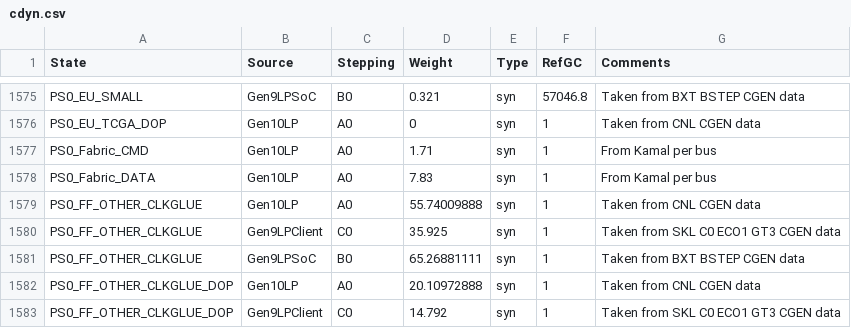
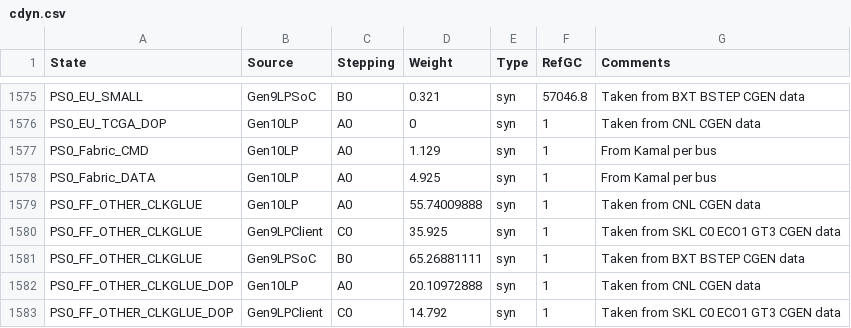
Before and after one commit to tushgarg20/Alps-ci-cd, a CSV file: Inputs/cdyn.csv, drawn as a sheet; only a part is shown, gaps mark what is left out.

Commit message:
Adjusted Fabric idle Cdynwts

```diff
--- a/Inputs/cdyn.csv
+++ b/Inputs/cdyn.csv
@@ -1576,4 +1576,4 @@ PS0_EU_SMALL,Gen9LPSoC,B0,0.321,syn,57046.8,Taken from BXT BSTEP CGEN data
 PS0_EU_TCGA_DOP,Gen10LP,A0,0,syn,1,Taken from CNL  CGEN data
-PS0_Fabric_CMD,Gen10LP,A0,1.71,syn,1,From Kamal per bus
-PS0_Fabric_DATA,Gen10LP,A0,7.83,syn,1,From Kamal per bus
+PS0_Fabric_CMD,Gen10LP,A0,1.129,syn,1,From Kamal per bus
+PS0_Fabric_DATA,Gen10LP,A0,4.925,syn,1,From Kamal per bus
 PS0_FF_OTHER_CLKGLUE,Gen10LP,A0,55.74009888,syn,1,Taken from CNL  CGEN data
```
